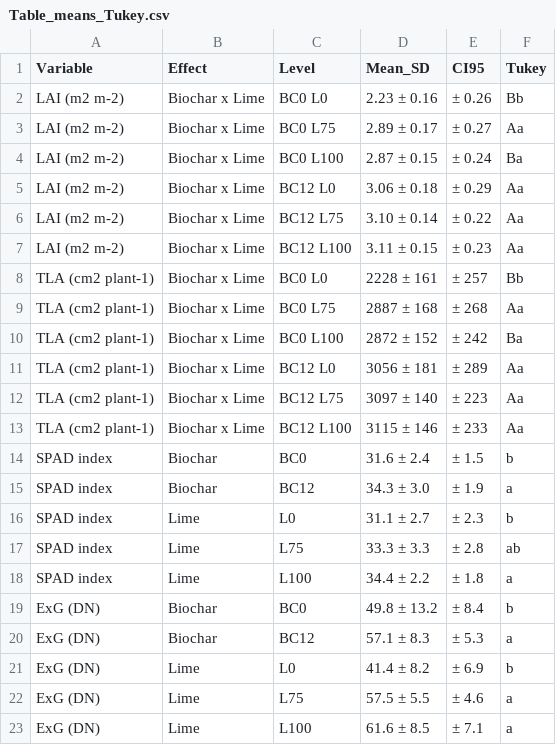
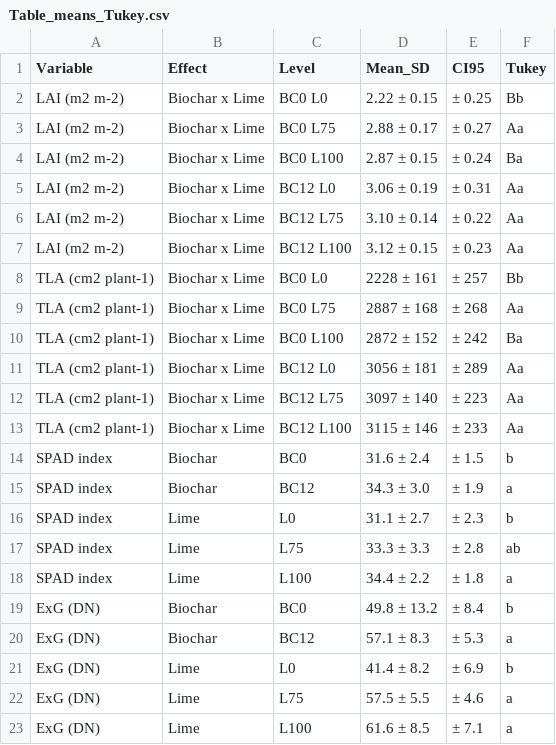
Before and after one commit to fklauberg-pixel/Doutorado, a CSV file: paper3-lai-drone/resultados/anova_tukey/Table_means_Tukey.csv, drawn as a sheet.

```diff
--- a/paper3-lai-drone/resultados/anova_tukey/Table_means_Tukey.csv
+++ b/paper3-lai-drone/resultados/anova_tukey/Table_means_Tukey.csv
@@ -1,8 +1,8 @@
 "Variable","Effect","Level","Mean_SD","CI95","Tukey"
-"LAI (m2 m-2)","Biochar x Lime","BC0 L0","2.23 ± 0.16","± 0.26","Bb"
-"LAI (m2 m-2)","Biochar x Lime","BC0 L75","2.89 ± 0.17","± 0.27","Aa"
+"LAI (m2 m-2)","Biochar x Lime","BC0 L0","2.22 ± 0.15","± 0.25","Bb"
+"LAI (m2 m-2)","Biochar x Lime","BC0 L75","2.88 ± 0.17","± 0.27","Aa"
 "LAI (m2 m-2)","Biochar x Lime","BC0 L100","2.87 ± 0.15","± 0.24","Ba"
-"LAI (m2 m-2)","Biochar x Lime","BC12 L0","3.06 ± 0.18","± 0.29","Aa"
+"LAI (m2 m-2)","Biochar x Lime","BC12 L0","3.06 ± 0.19","± 0.31","Aa"
 "LAI (m2 m-2)","Biochar x Lime","BC12 L75","3.10 ± 0.14","± 0.22","Aa"
-"LAI (m2 m-2)","Biochar x Lime","BC12 L100","3.11 ± 0.15","± 0.23","Aa"
+"LAI (m2 m-2)","Biochar x Lime","BC12 L100","3.12 ± 0.15","± 0.23","Aa"
 "TLA (cm2 plant-1)","Biochar x Lime","BC0 L0","2228 ± 161","± 257","Bb"
```
Also changed, not shown: paper3-lai-drone/resultados/anova_tukey/Table_ANOVA.csv, paper3-lai-drone/resultados/anova_tukey/Table_regression.csv, 8 other files.
